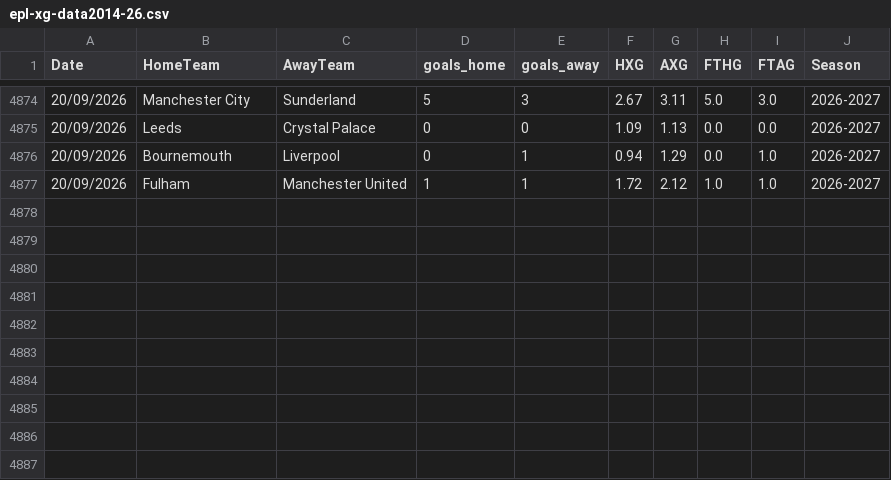
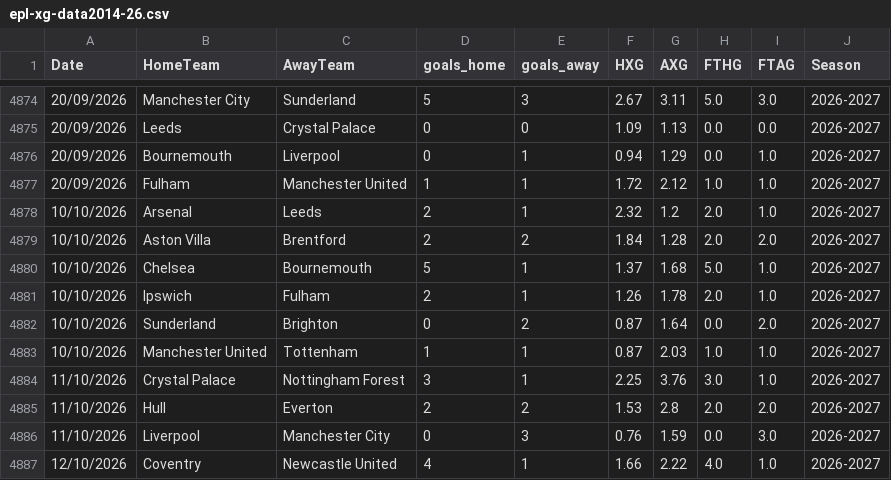
Before and after one commit to Arya-Arjun183/statstrike, a CSV file: data/raw/premier/epl-xg-data2014-26.csv, drawn as a sheet; only a part is shown, gaps mark what is left out; the diff names each change by its address in the sheet, - before the commit and + after, or states it on an @@ line.

```diff
--- a/data/raw/premier/epl-xg-data2014-26.csv
+++ b/data/raw/premier/epl-xg-data2014-26.csv
+row 4878: 10/10/2026 | Arsenal | Leeds | 2 | 1 | 2.32 | 1.2 | 2.0 | 1.0 | 2026-2027
+row 4879: 10/10/2026 | Aston Villa | Brentford | 2 | 2 | 1.84 | 1.28 | 2.0 | 2.0 | 2026-2027
+row 4880: 10/10/2026 | Chelsea | Bournemouth | 5 | 1 | 1.37 | 1.68 | 5.0 | 1.0 | 2026-2027
+row 4881: 10/10/2026 | Ipswich | Fulham | 2 | 1 | 1.26 | 1.78 | 2.0 | 1.0 | 2026-2027
+row 4882: 10/10/2026 | Sunderland | Brighton | 0 | 2 | 0.87 | 1.64 | 0.0 | 2.0 | 2026-2027
+row 4883: 10/10/2026 | Manchester United | Tottenham | 1 | 1 | 0.87 | 2.03 | 1.0 | 1.0 | 2026-2027
+row 4884: 11/10/2026 | Crystal Palace | Nottingham Forest | 3 | 1 | 2.25 | 3.76 | 3.0 | 1.0 | 2026-2027
+row 4885: 11/10/2026 | Hull | Everton | 2 | 2 | 1.53 | 2.8 | 2.0 | 2.0 | 2026-2027
+row 4886: 11/10/2026 | Liverpool | Manchester City | 0 | 3 | 0.76 | 1.59 | 0.0 | 3.0 | 2026-2027
+row 4887: 12/10/2026 | Coventry | Newcastle United | 4 | 1 | 1.66 | 2.22 | 4.0 | 1.0 | 2026-2027
```
Also changed, not shown: catboost_info/learn_error.tsv, catboost_info/time_left.tsv, 36 other files.
